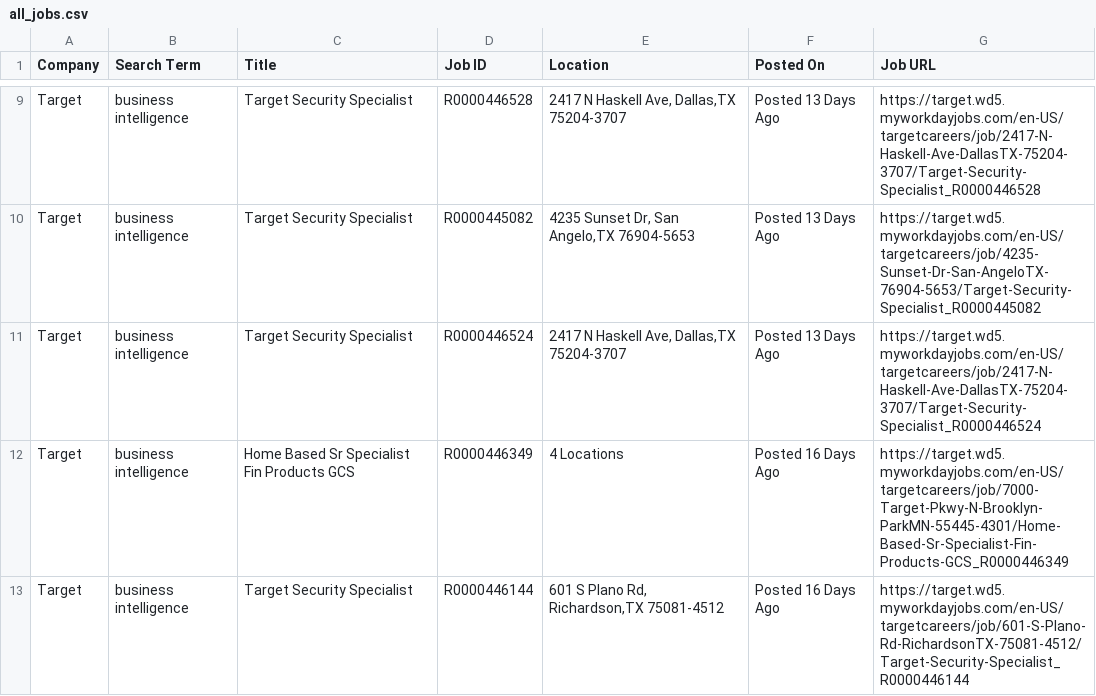
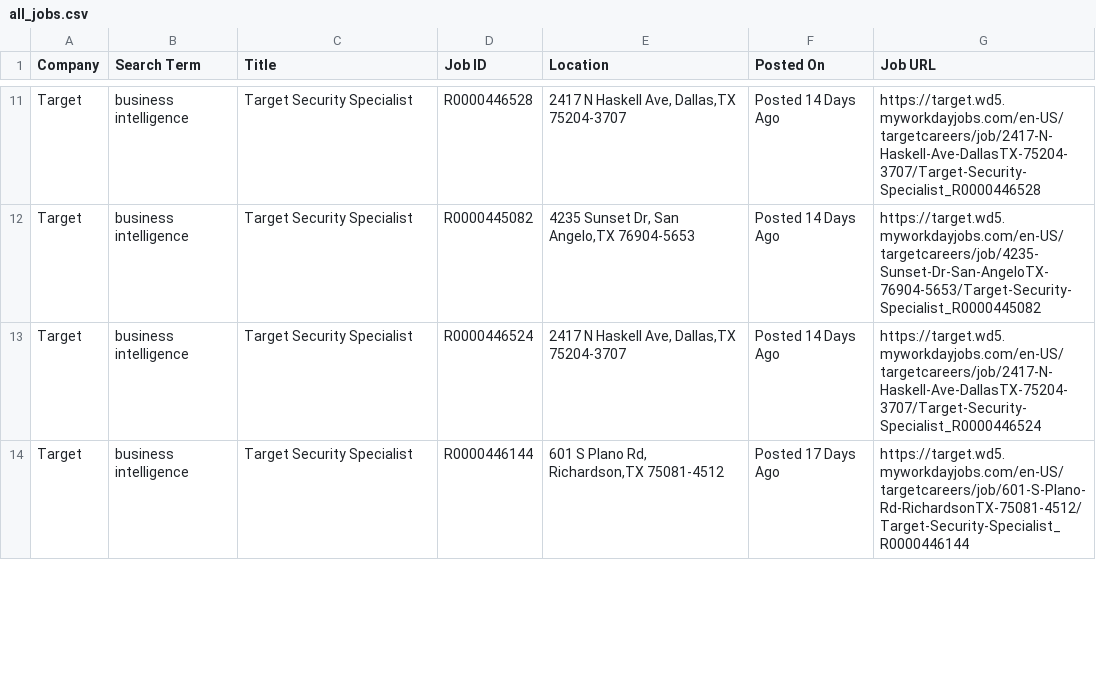
Before and after one commit to melbydick/BUSA521-Capstone, a CSV file: all_jobs.csv, drawn as a sheet; only a part is shown, gaps mark what is left out; removed rows and columns are numbered as before the commit, all else as after; the diff covers the shown part only; the diff names each change by its address in the sheet, - before the commit and + after, or states it on an @@ line.

```diff
--- a/all_jobs.csv
+++ b/all_jobs.csv
-F11:F13 (Posted On): Posted 13 Days Ago
+F11:F13 (Posted On): Posted 14 Days Ago
-row 12: Target | business intelligence | Home Based Sr Specialist Fin Products GCS | R0000446349 | 4 Locations | Posted 16 Days Ago | https://target.wd5.myworkdayjobs.com/en-US/targetcareers/job/7000-Target-Pkwy-N-Brooklyn-ParkMN-55445-4301/Home-Based-Sr-Specialist-Fin-Products-GCS_R0000446349
-F14 (Posted On): Posted 16 Days Ago
+F14 (Posted On): Posted 17 Days Ago
```
Also changed, not shown: 2 added rows and 23 edited cells elsewhere in this file.
